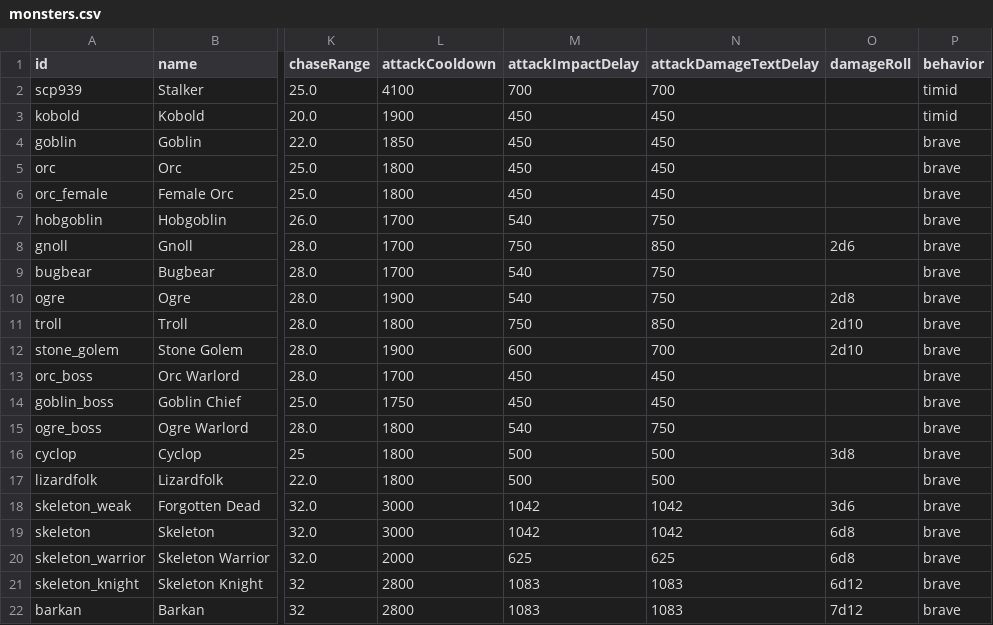
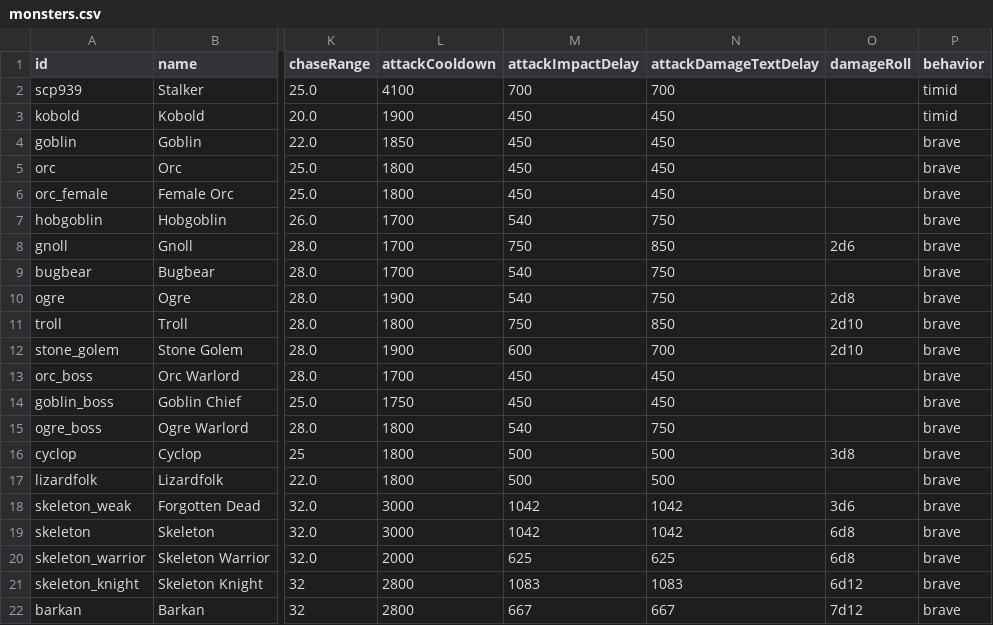
Before and after one commit to DaedalGames/OpenMMO, a CSV file: data-src/monsters.csv, drawn as a sheet; only a part is shown, gaps mark what is left out; the diff names each change by its address in the sheet, - before the commit and + after, or states it on an @@ line.

```diff
--- a/data-src/monsters.csv
+++ b/data-src/monsters.csv
-M22 (attackImpactDelay): 1083
+M22 (attackImpactDelay): 667
-N22 (attackDamageTextDelay): 1083
+N22 (attackDamageTextDelay): 667
```
Also changed, not shown: 9 other files.
